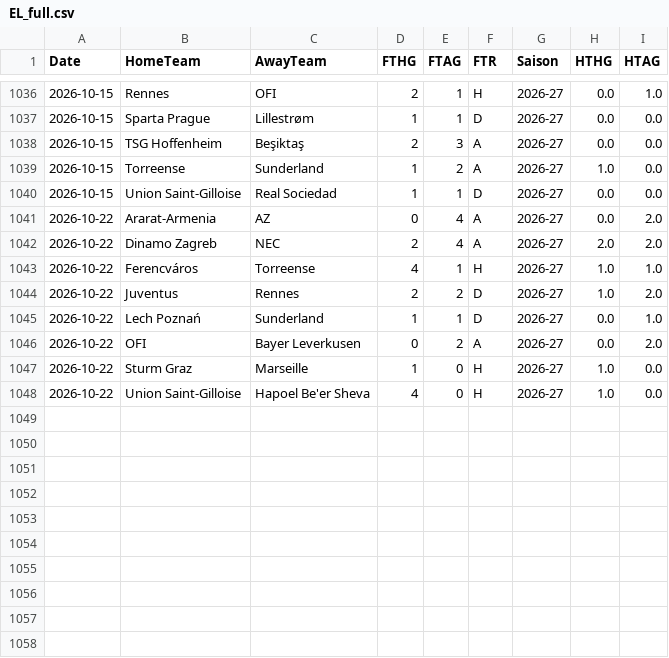
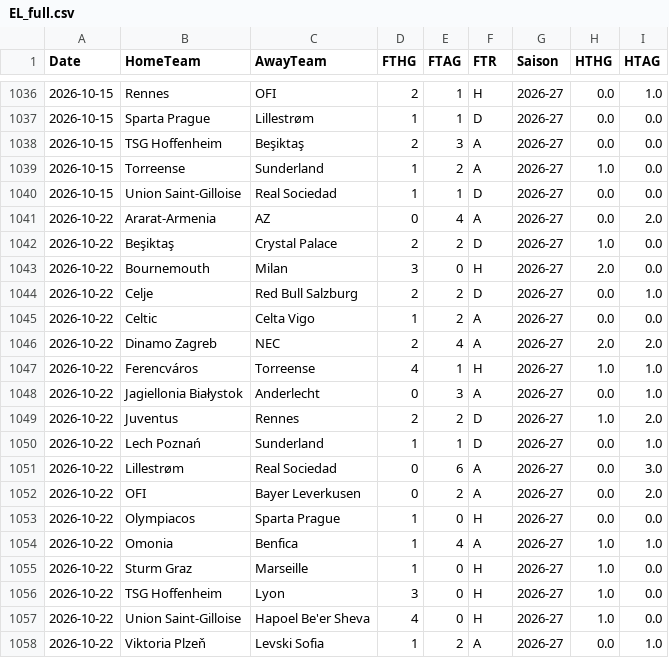
Before and after one commit to EssicOuroumav/kateni, a CSV file: EL_full.csv, drawn as a sheet; only a part is shown, gaps mark what is left out; the diff names each change by its address in the sheet, - before the commit and + after, or states it on an @@ line.

```diff
--- a/EL_full.csv
+++ b/EL_full.csv
+row 1042: 2026-10-22 | Beşiktaş | Crystal Palace | 2 | 2 | D | 2026-27 | 1.0 | 0.0
+row 1043: 2026-10-22 | Bournemouth | Milan | 3 | 0 | H | 2026-27 | 2.0 | 0.0
+row 1044: 2026-10-22 | Celje | Red Bull Salzburg | 2 | 2 | D | 2026-27 | 0.0 | 1.0
+row 1045: 2026-10-22 | Celtic | Celta Vigo | 1 | 2 | A | 2026-27 | 0.0 | 0.0
+row 1048: 2026-10-22 | Jagiellonia Białystok | Anderlecht | 0 | 3 | A | 2026-27 | 0.0 | 1.0
+row 1051: 2026-10-22 | Lillestrøm | Real Sociedad | 0 | 6 | A | 2026-27 | 0.0 | 3.0
+row 1053: 2026-10-22 | Olympiacos | Sparta Prague | 1 | 0 | H | 2026-27 | 0.0 | 0.0
+row 1054: 2026-10-22 | Omonia | Benfica | 1 | 4 | A | 2026-27 | 1.0 | 1.0
+row 1056: 2026-10-22 | TSG Hoffenheim | Lyon | 3 | 0 | H | 2026-27 | 1.0 | 0.0
+row 1058: 2026-10-22 | Viktoria Plzeň | Levski Sofia | 1 | 2 | A | 2026-27 | 0.0 | 1.0
```
Also changed, not shown: ECL_full.csv, a_venir.csv, 1 other file.
